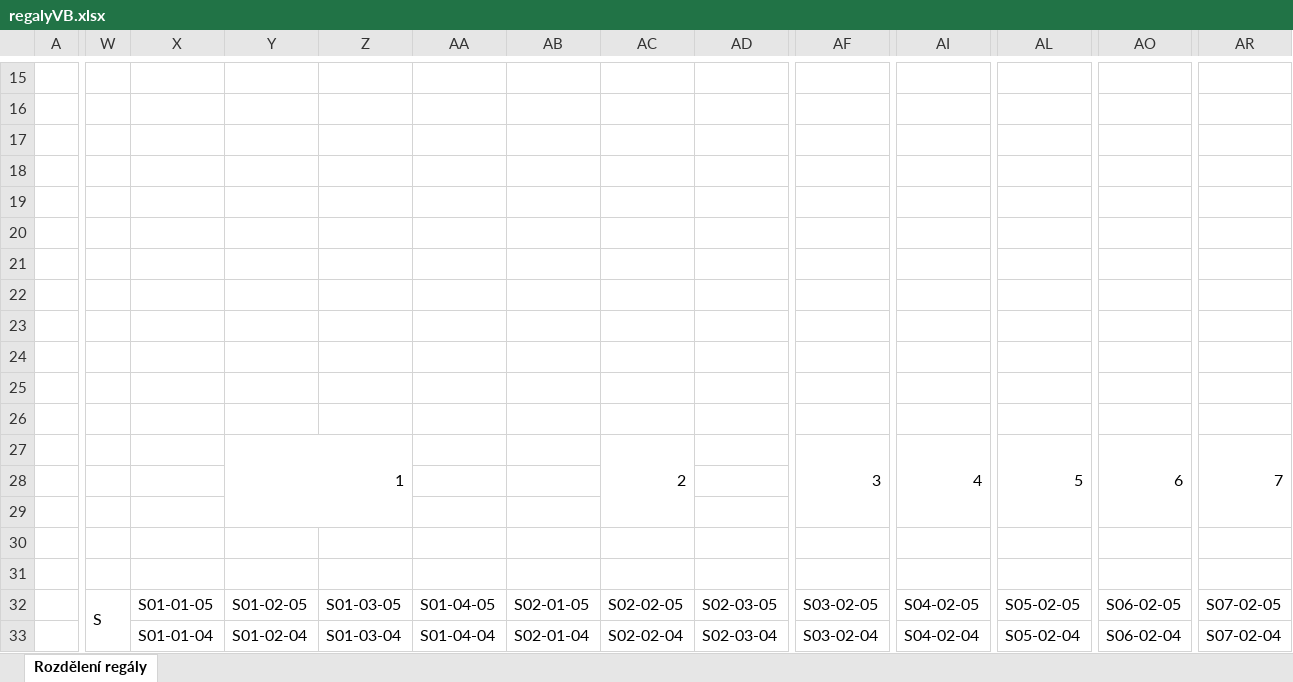
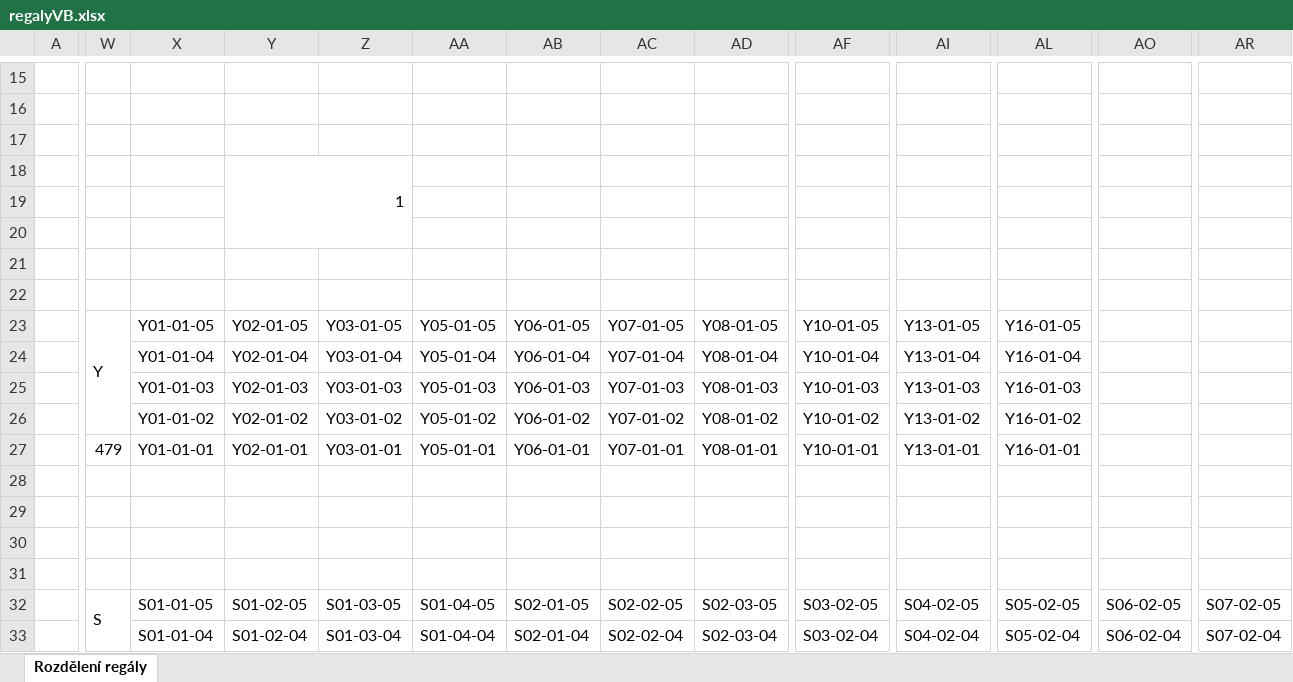
Before and after one commit to proequilibrium/sticks-generator, an Excel workbook: stow/regalyVB.xlsx, sheet Rozdělení regály, drawn as a sheet; only a part is shown, gaps mark what is left out; values as stored, in another font and other column widths than the file's, no cell formats; charts and pictures not drawn; removed rows and columns are numbered as before the commit, all else as after; rows hold the shown columns only; the diff covers the shown part only; the diff names each change by its address in the sheet, - before the commit and + after, or states it on an @@ line.

```diff
--- a/stow/regalyVB.xlsx (sheet Rozdělení regály)
+++ b/stow/regalyVB.xlsx (sheet Rozdělení regály)
+row 18:  |  |  | 1
-row 23: (empty)
+row 23:  | Y | Y01-01-05 | Y02-01-05 | Y03-01-05 | Y05-01-05 | Y06-01-05 | Y07-01-05 | Y08-01-05 | Y10-01-05 | Y13-01-05 | Y16-01-05
+W23:W26 merged
-row 24: (empty)
+row 24:  |  | Y01-01-04 | Y02-01-04 | Y03-01-04 | Y05-01-04 | Y06-01-04 | Y07-01-04 | Y08-01-04 | Y10-01-04 | Y13-01-04 | Y16-01-04
-row 25: (empty)
+row 25:  |  | Y01-01-03 | Y02-01-03 | Y03-01-03 | Y05-01-03 | Y06-01-03 | Y07-01-03 | Y08-01-03 | Y10-01-03 | Y13-01-03 | Y16-01-03
-row 26: (empty)
+row 26:  |  | Y01-01-02 | Y02-01-02 | Y03-01-02 | Y05-01-02 | Y06-01-02 | Y07-01-02 | Y08-01-02 | Y10-01-02 | Y13-01-02 | Y16-01-02
-row 26: (empty)
-W27: (empty)
+W27: 479
-X27: (empty)
+X27: Y01-01-01
-Y27: 1
+Y27: Y02-01-01
-Y27:Z29 merged
-Z27: (empty)
+Z27: Y03-01-01
-AA27: (empty)
+AA27: Y05-01-01
-AB27: (empty)
+AB27: Y06-01-01
-AC27: 2
+AC27: Y07-01-01
-AC27:AC29 merged
-AD27: (empty)
+AD27: Y08-01-01
-AF27: 3
+AF27: Y10-01-01
-AF27:AF29 merged
-AI27: 4
+AI27: Y13-01-01
-AI27:AI29 merged
-AL27: 5
+AL27: Y16-01-01
-AL27:AL29 merged
-AO27: 6
+AO27: (empty)
-AO27:AO29 merged
-AR27: 7
+AR27: (empty)
-AR27:AR29 merged
```
Also changed, not shown: 5 edited cells elsewhere in this sheet, cell formats, charts or pictures, 5 other files.
